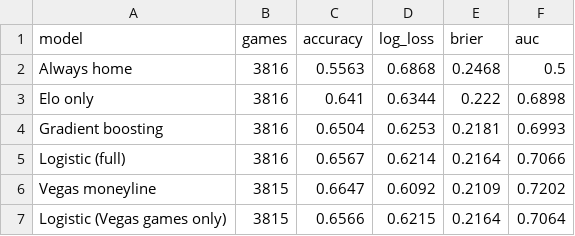
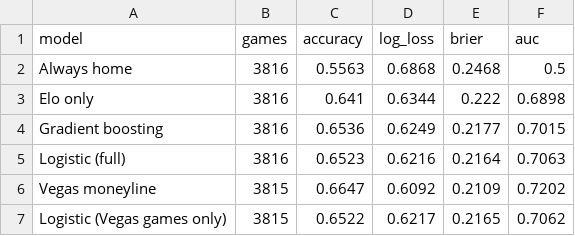
Before and after one commit to TreMatt03/nfl-game-predictor, a CSV file: reports/backtest.csv, drawn as a sheet.

```diff
--- a/reports/backtest.csv
+++ b/reports/backtest.csv
@@ -3,5 +3,5 @@ Always home,3816,0.5563,0.6868,0.2468,0.5
 Elo only,3816,0.641,0.6344,0.222,0.6898
-Gradient boosting,3816,0.6504,0.6253,0.2181,0.6993
-Logistic (full),3816,0.6567,0.6214,0.2164,0.7066
+Gradient boosting,3816,0.6536,0.6249,0.2177,0.7015
+Logistic (full),3816,0.6523,0.6216,0.2164,0.7063
 Vegas moneyline,3815,0.6647,0.6092,0.2109,0.7202
-Logistic (Vegas games only),3815,0.6566,0.6215,0.2164,0.7064
+Logistic (Vegas games only),3815,0.6522,0.6217,0.2165,0.7062
```
Also changed, not shown: predictions_log.csv, reports/by_season.csv, 12 other files.
